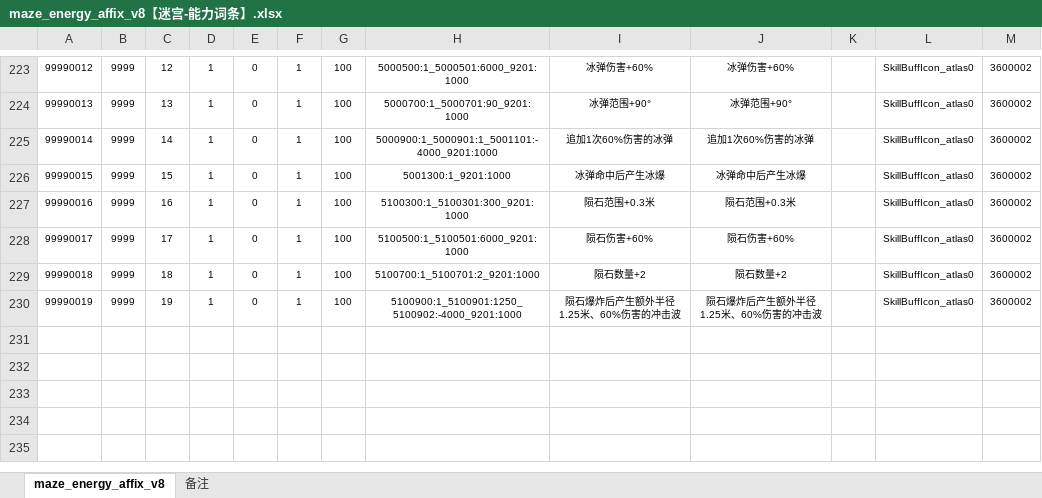
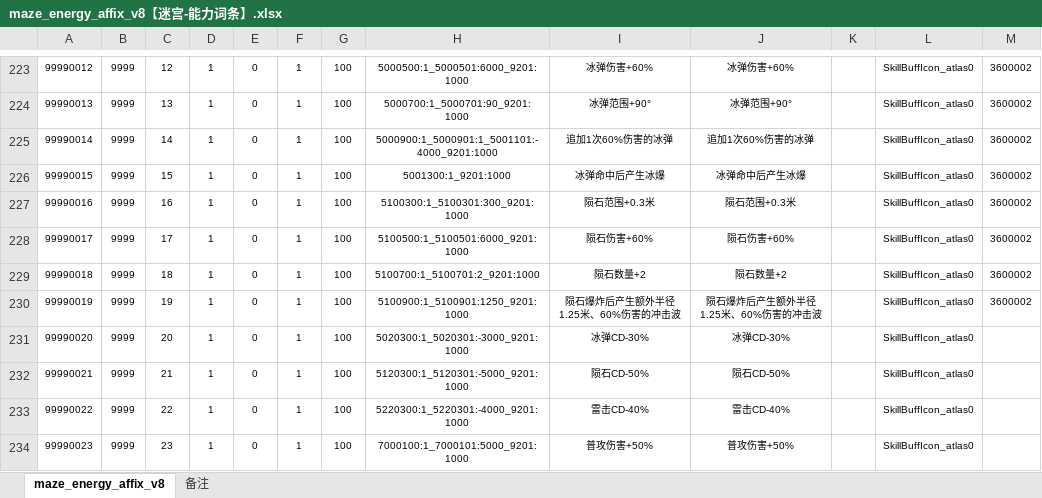
Before and after one commit to chensusu123/myfirsthub, an Excel workbook: servers/maze_main_server/conf.d/data/maze_energy_affix_v8【迷宫-能力词条】.xlsx, sheet maze_energy_affix_v8, drawn as a sheet; only a part is shown, gaps mark what is left out; values as stored, in another font and other column widths than the file's, no borders; the diff names each change by its address in the sheet, - before the commit and + after, or states it on an @@ line.

```diff
--- a/servers/maze_main_server/conf.d/data/maze_energy_affix_v8【迷宫-能力词条】.xlsx (sheet maze_energy_affix_v8)
+++ b/servers/maze_main_server/conf.d/data/maze_energy_affix_v8【迷宫-能力词条】.xlsx (sheet maze_energy_affix_v8)
-H230: 5100900:1_5100901:1250_5100902:-4000_9201:1000
+H230: 5100900:1_5100901:1250_9201:1000
+row 231: 99990020 | 9999 | 20 | 1 | 0 | 1 | 100 | 5020300:1_5020301:-3000_9201:1000 | 冰弹CD-30% | 冰弹CD-30% |  | SkillBuffIcon_atlas0
+row 232: 99990021 | 9999 | 21 | 1 | 0 | 1 | 100 | 5120300:1_5120301:-5000_9201:1000 | 陨石CD-50% | 陨石CD-50% |  | SkillBuffIcon_atlas0
+row 233: 99990022 | 9999 | 22 | 1 | 0 | 1 | 100 | 5220300:1_5220301:-4000_9201:1000 | 雷击CD-40% | 雷击CD-40% |  | SkillBuffIcon_atlas0
+row 234: 99990023 | 9999 | 23 | 1 | 0 | 1 | 100 | 7000100:1_7000101:5000_9201:1000 | 普攻伤害+50% | 普攻伤害+50% |  | SkillBuffIcon_atlas0
```
Also changed, not shown: servers/maze_main_server/conf.d/data/git_version_v8【配表版本号】.xlsx, servers/maze_main_server/conf.d/data/maze_attr_skill_v8【迷宫-属性id关联技能id】.xlsx, 4 other files.
